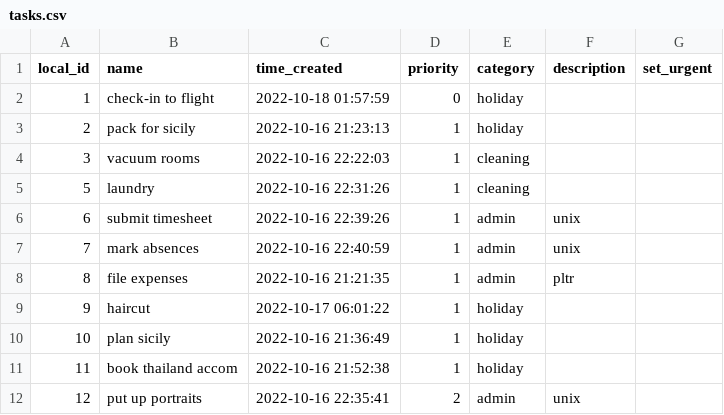
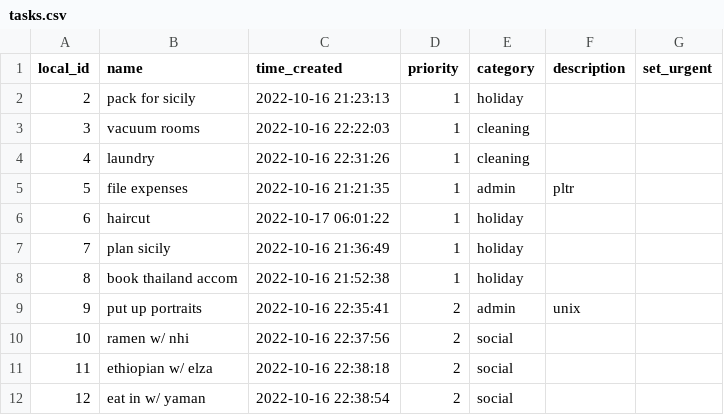
Before and after one commit to lache-moi/todo_queue, a CSV file: tasks.csv, drawn as a sheet; only a part is shown; the diff covers the shown part only.

Commit message:
tasks 18/10/22 14:18

```diff
--- a/tasks.csv
+++ b/tasks.csv
@@ -1,12 +1,12 @@
 local_id,name,time_created,priority,category,description,set_urgent
-1,check-in to flight,2022-10-18 01:57:59,0,holiday,,
 2,pack for sicily,2022-10-16 21:23:13,1,holiday,,
 3,vacuum rooms,2022-10-16 22:22:03,1,cleaning,,
-5,laundry,2022-10-16 22:31:26,1,cleaning,,
-6,submit timesheet,2022-10-16 22:39:26,1,admin,unix,
-7,mark absences,2022-10-16 22:40:59,1,admin,unix,
-8,file expenses,2022-10-16 21:21:35,1,admin,pltr,
-9,haircut,2022-10-17 06:01:22,1,holiday,,
-10,plan sicily,2022-10-16 21:36:49,1,holiday,,
-11,book thailand accom,2022-10-16 21:52:38,1,holiday,,
-12,put up portraits,2022-10-16 22:35:41,2,admin,unix,
+4,laundry,2022-10-16 22:31:26,1,cleaning,,
+5,file expenses,2022-10-16 21:21:35,1,admin,pltr,
+6,haircut,2022-10-17 06:01:22,1,holiday,,
+7,plan sicily,2022-10-16 21:36:49,1,holiday,,
+8,book thailand accom,2022-10-16 21:52:38,1,holiday,,
+9,put up portraits,2022-10-16 22:35:41,2,admin,unix,
+10,ramen w/ nhi,2022-10-16 22:37:56,2,social,,
+11,ethiopian w/ elza,2022-10-16 22:38:18,2,social,,
+12,eat in w/ yaman,2022-10-16 22:38:54,2,social,,
```
Also changed, not shown: 2 added rows, 3 removed rows and 84 edited cells elsewhere in this file, completed_tasks.csv.
